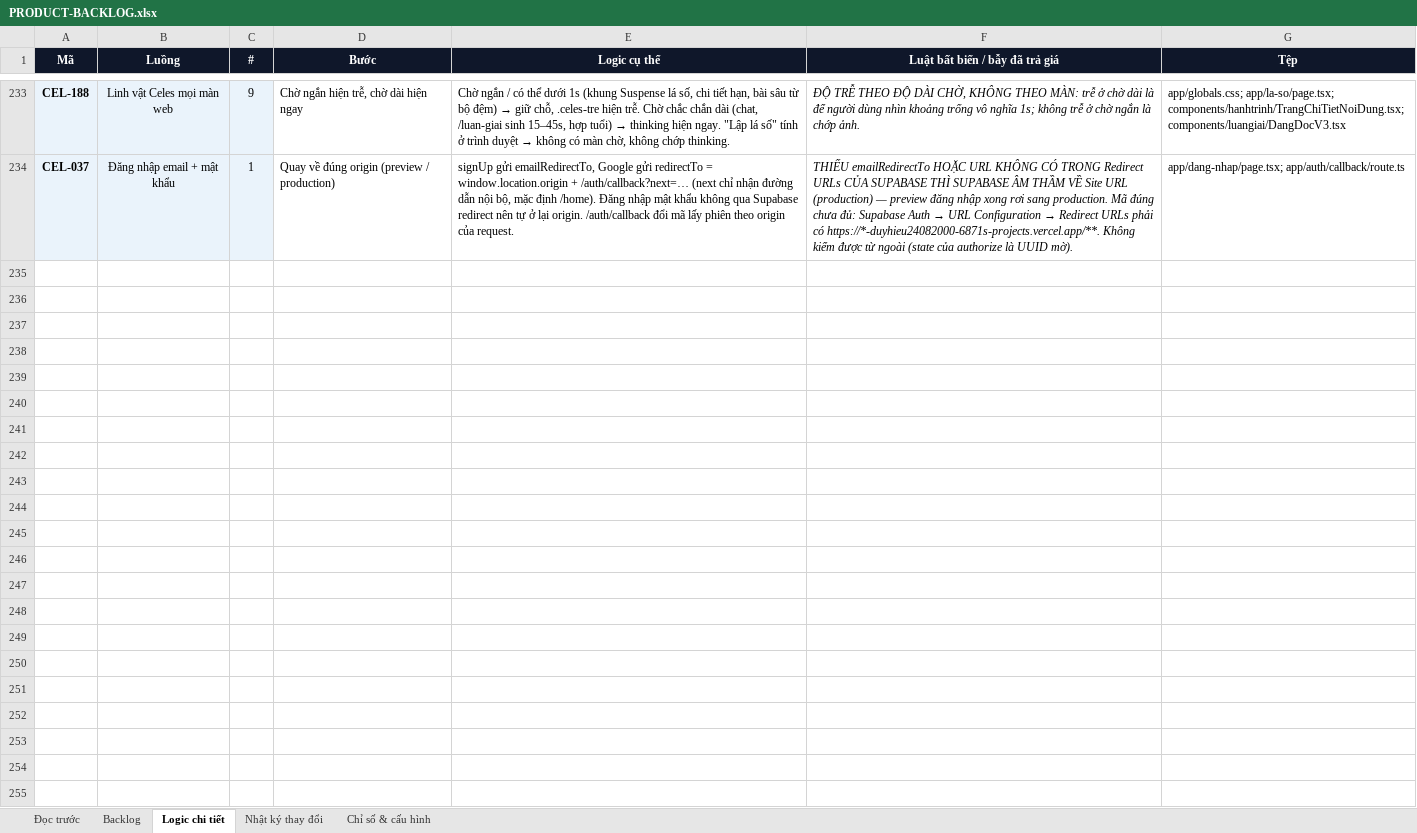
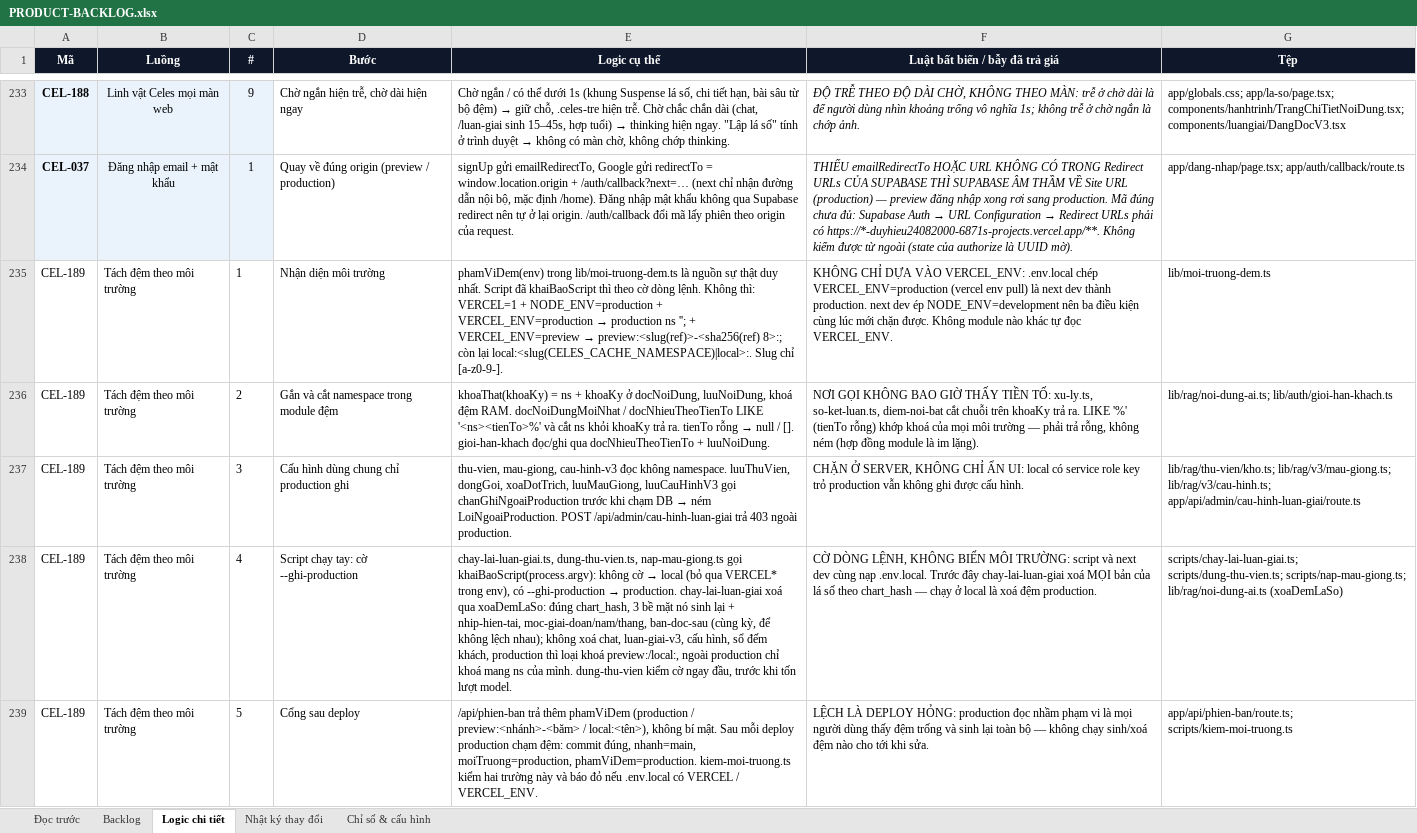
Before and after one commit to Hieuzz05/Celestia-tuvi, an Excel workbook: PRODUCT-BACKLOG.xlsx, sheet Logic chi tiết, drawn as a sheet; only a part is shown, gaps mark what is left out; values as stored, in another font and other column widths than the file's, no borders; the diff names each change by its address in the sheet, - before the commit and + after, or states it on an @@ line.

```diff
--- a/PRODUCT-BACKLOG.xlsx (sheet Logic chi tiết)
+++ b/PRODUCT-BACKLOG.xlsx (sheet Logic chi tiết)
+row 235: CEL-189 | Tách đệm theo môi trường | 1 | Nhận diện môi trường | phamViDem(env) trong lib/moi-truong-dem.ts là nguồn sự thật duy nhất. Script đã khaiBaoScript thì theo cờ dòng lệnh. Không thì: VERCEL=1 + NODE_ENV=production + VERCEL_ENV=production → production ns ''; + VERCEL_ENV=preview → preview:<slug(ref)>-<sha256(ref) 8>:; còn lại local:<slug(CELES_CACHE_NAMESPACE)|local>:. Slug chỉ [a-z0-9-]. | KHÔNG CHỈ DỰA VÀO VERCEL_ENV: .env.local chép VERCEL_ENV=production (vercel env pull) là next dev thành production. next dev ép NODE_ENV=development nên ba điều kiện cùng lúc mới chặn được. Không module nào khác tự đọc VERCEL_ENV. | lib/moi-truong-dem.ts
+row 236: CEL-189 | Tách đệm theo môi trường | 2 | Gắn và cắt namespace trong module đệm | khoaThat(khoaKy) = ns + khoaKy ở docNoiDung, luuNoiDung, khoá đệm RAM. docNoiDungMoiNhat / docNhieuTheoTienTo LIKE '<ns><tienTo>%' và cắt ns khỏi khoaKy trả ra. tienTo rỗng → null / []. gioi-han-khach đọc/ghi qua docNhieuTheoTienTo + luuNoiDung. | NƠI GỌI KHÔNG BAO GIỜ THẤY TIỀN TỐ: xu-ly.ts, so-ket-luan.ts, diem-noi-bat cắt chuỗi trên khoaKy trả ra. LIKE '%' (tienTo rỗng) khớp khoá của mọi môi trường — phải trả rỗng, không ném (hợp đồng module là im lặng). | lib/rag/noi-dung-ai.ts; lib/auth/gioi-han-khach.ts
+row 237: CEL-189 | Tách đệm theo môi trường | 3 | Cấu hình dùng chung chỉ production ghi | thu-vien, mau-giong, cau-hinh-v3 đọc không namespace. luuThuVien, dongGoi, xoaDotTrich, luuMauGiong, luuCauHinhV3 gọi chanGhiNgoaiProduction trước khi chạm DB → ném LoiNgoaiProduction. POST /api/admin/cau-hinh-luan-giai trả 403 ngoài production. | CHẶN Ở SERVER, KHÔNG CHỈ ẨN UI: local có service role key trỏ production vẫn không ghi được cấu hình. | lib/rag/thu-vien/kho.ts; lib/rag/v3/mau-giong.ts; lib/rag/v3/cau-hinh.ts; app/api/admin/cau-hinh-luan-giai/route.ts
+row 238: CEL-189 | Tách đệm theo môi trường | 4 | Script chạy tay: cờ --ghi-production | chay-lai-luan-giai.ts, dung-thu-vien.ts, nap-mau-giong.ts gọi khaiBaoScript(process.argv): không cờ → local (bỏ qua VERCEL* trong env), có --ghi-production → production. chay-lai-luan-giai xoá qua xoaDemLaSo: đúng chart_hash, 3 bề mặt nó sinh lại + nhip-hien-tai, moc-giai-doan/nam/thang, ban-doc-sau (cùng kỳ, để không lệch nhau); không xoá chat, luan-giai-v3, cấu hình, sổ đếm khách, production thì loại khoá preview:/local:, ngoài production chỉ khoá mang ns của mình. dung-thu-vien kiểm cờ ngay đầu, trước khi tốn lượt model. | CỜ DÒNG LỆNH, KHÔNG BIẾN MÔI TRƯỜNG: script và next dev cùng nạp .env.local. Trước đây chay-lai-luan-giai xoá MỌI bản của lá số theo chart_hash — chạy ở local là xoá đệm production. | scripts/chay-lai-luan-giai.ts; scripts/dung-thu-vien.ts; scripts/nap-mau-giong.ts; lib/rag/noi-dung-ai.ts (xoaDemLaSo)
+row 239: CEL-189 | Tách đệm theo môi trường | 5 | Cổng sau deploy | /api/phien-ban trả thêm phamViDem (production / preview:<nhánh>-<băm> / local:<tên>), không bí mật. Sau mỗi deploy production chạm đệm: commit đúng, nhanh=main, moiTruong=production, phamViDem=production. kiem-moi-truong.ts kiểm hai trường này và báo đỏ nếu .env.local có VERCEL / VERCEL_ENV. | LỆCH LÀ DEPLOY HỎNG: production đọc nhầm phạm vi là mọi người dùng thấy đệm trống và sinh lại toàn bộ — không chạy sinh/xoá đệm nào cho tới khi sửa. | app/api/phien-ban/route.ts; scripts/kiem-moi-truong.ts
```
Also changed, not shown: sheet Backlog, sheet Nhật ký thay đổi, 19 other files.
